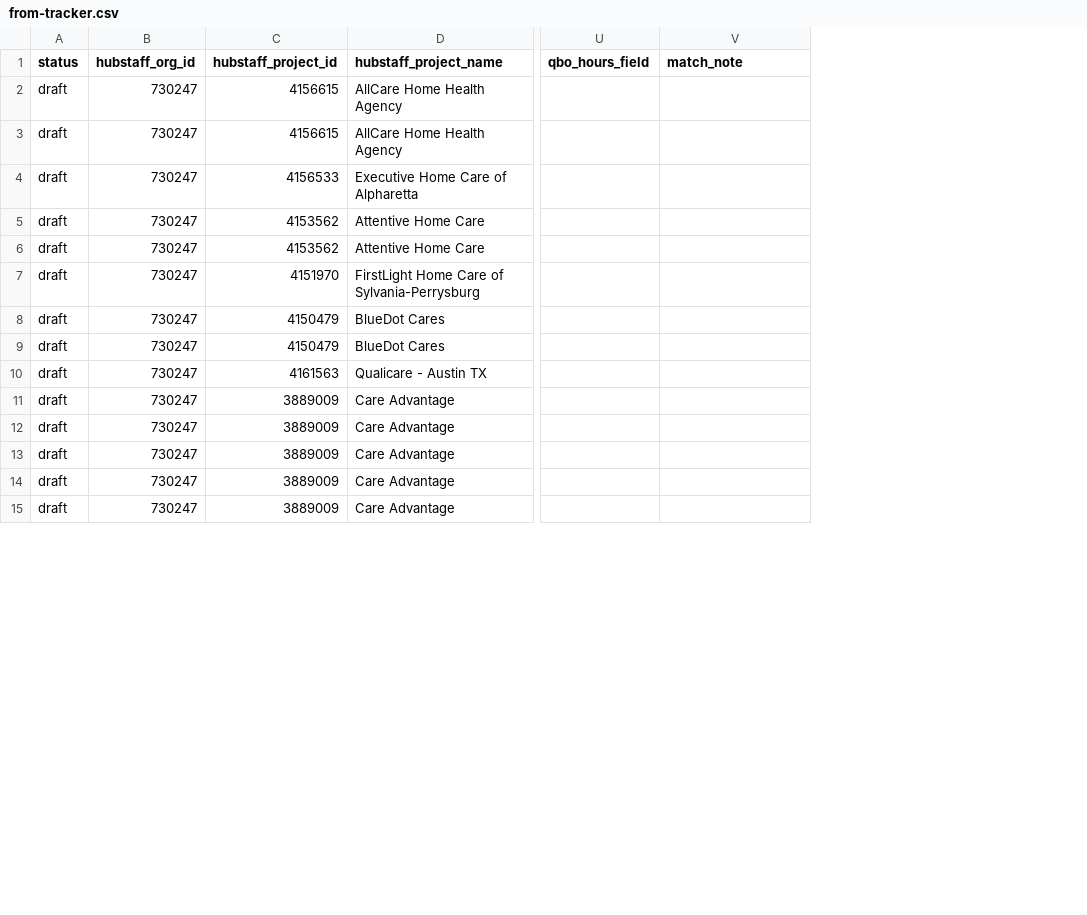
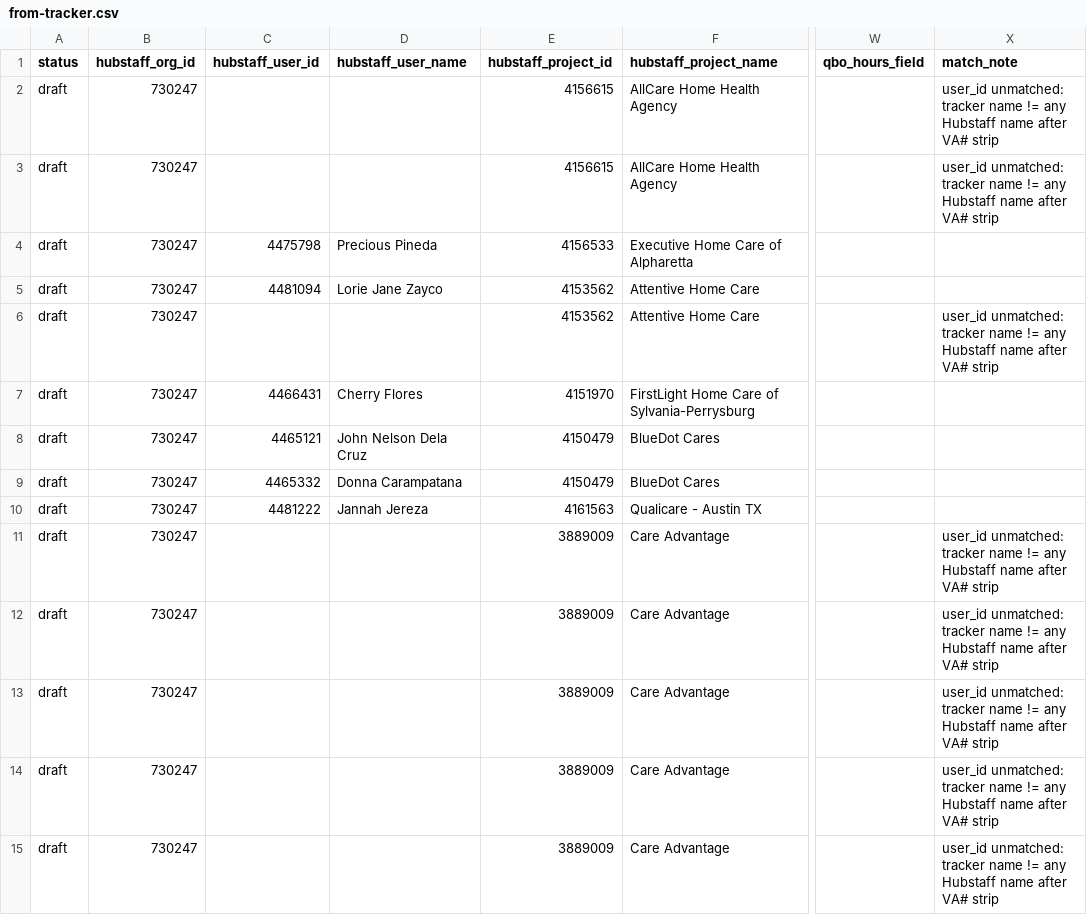
Before and after one commit to getmoreopportunity/helper-heroes-hubstaff-qbo, a CSV file: mapping/from-tracker.csv, drawn as a sheet; only a part is shown, gaps mark what is left out; addresses are those after the commit; the diff covers the shown part only; the diff names each change by its address in the sheet, - before the commit and + after, or states it on an @@ line.

Commit message:
Fill hubstaff_user_id by exact unique name match only; no Hubstaff writes; no pay rates.

```diff
--- a/mapping/from-tracker.csv
+++ b/mapping/from-tracker.csv
+column C (hubstaff_user_id), rows 4-10: 4475798 | 4481094 |  | 4466431 | 4465121 | 4465332 | 4481222
+column D (hubstaff_user_name), rows 4-10: Precious Pineda | Lorie Jane Zayco |  | Cherry Flores | John Nelson Dela Cruz | Donna Carampatana | Jannah Jereza
-X2:X3 (match_note): (empty)
+X2:X3 (match_note): user_id unmatched: tracker name != any Hubstaff name after VA# strip
-X6 (match_note): (empty)
+X6 (match_note): user_id unmatched: tracker name != any Hubstaff name after VA# strip
-X11:X15 (match_note): (empty)
+X11:X15 (match_note): user_id unmatched: tracker name != any Hubstaff name after VA# strip
```
Also changed, not shown: 46 edited cells elsewhere in this file.
